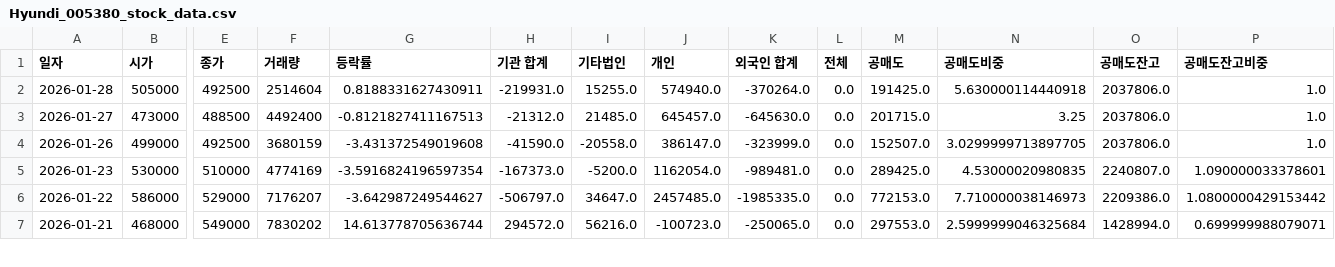
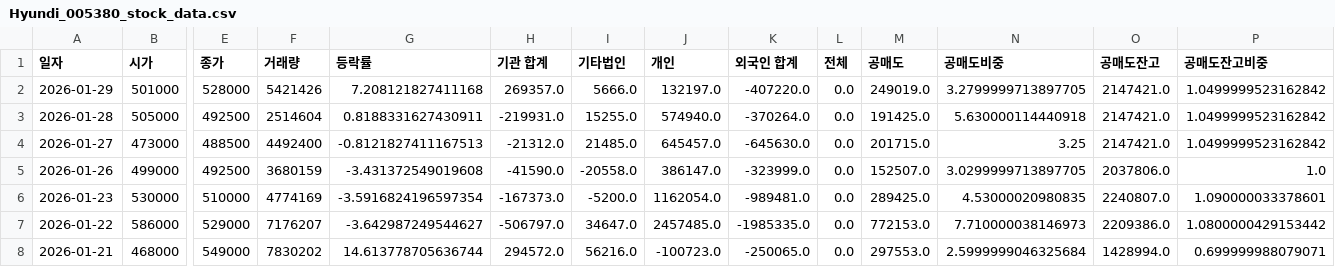
Before and after one commit to ccyun95/Automobile_robot_work, a CSV file: data/Hyundi_005380_stock_data.csv, drawn as a sheet; only a part is shown, gaps mark what is left out; addresses are those after the commit; rows hold the shown columns only; the diff names each change by its address in the sheet, - before the commit and + after, or states it on an @@ line.

```diff
--- a/data/Hyundi_005380_stock_data.csv
+++ b/data/Hyundi_005380_stock_data.csv
+row 2: 2026-01-29 | 501000 | 528000 | 5421426 | 7.208121827411168 | 269357.0 | 5666.0 | 132197.0 | -407220.0 | 0.0 | 249019.0 | 3.2799999713897705 | 2147421.0 | 1.0499999523162842
-O3:O4 (공매도잔고): 2037806.0
+O3:O4 (공매도잔고): 2147421.0
-P3:P4 (공매도잔고비중): 1.0
+P3:P4 (공매도잔고비중): 1.0499999523162842
```
Also changed, not shown: data/Hyundai_Mobis_012330_stock_data.csv, data/Hyundai_Rotem_064350_stock_data.csv, 12 other files.
